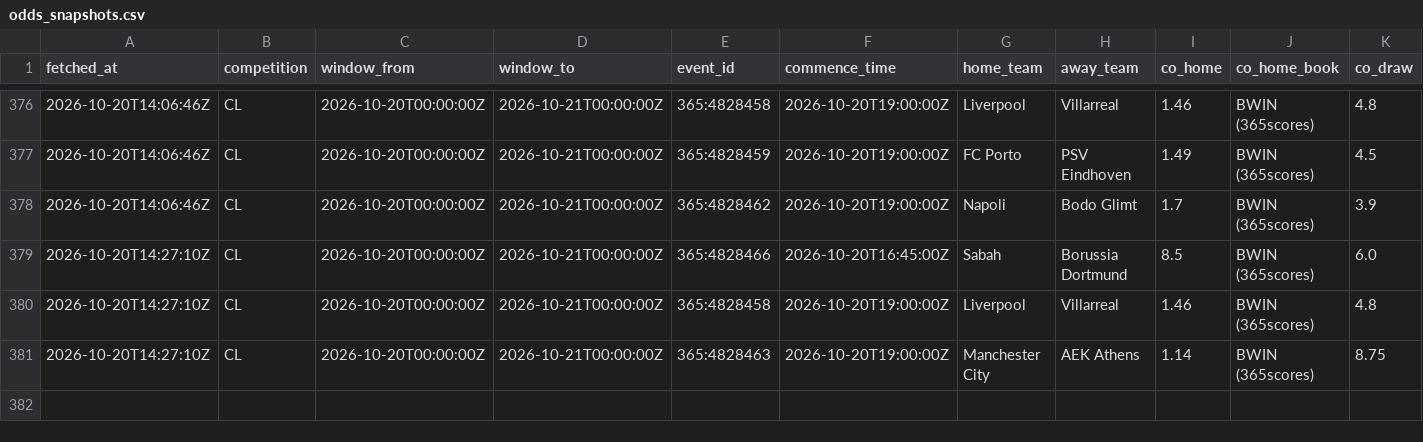
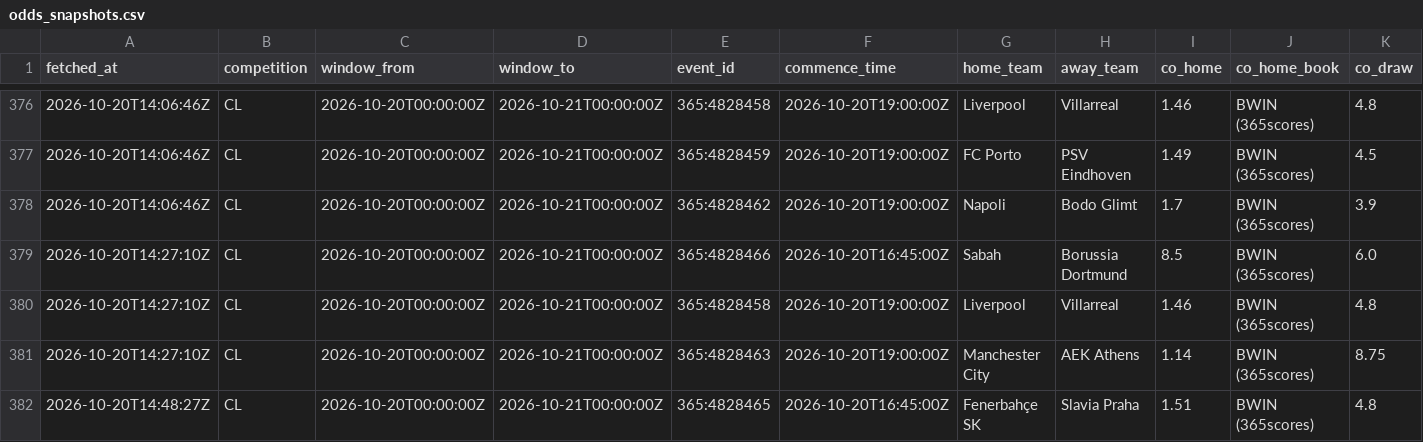
Before and after one commit to ecastc2607-cmd/football_prediction, a CSV file: data/tracking/odds_snapshots.csv, drawn as a sheet; only a part is shown, gaps mark what is left out; rows hold the shown columns only; the diff names each change by its address in the sheet, - before the commit and + after, or states it on an @@ line.

Commit message:
Datos: cuotas y fotos en vivo 2026-10-20

```diff
--- a/data/tracking/odds_snapshots.csv
+++ b/data/tracking/odds_snapshots.csv
+row 382: 2026-10-20T14:48:27Z | CL | 2026-10-20T00:00:00Z | 2026-10-21T00:00:00Z | 365:4828465 | 2026-10-20T16:45:00Z | Fenerbahçe SK | Slavia Praha | 1.51 | BWIN (365scores) | 4.8
```
